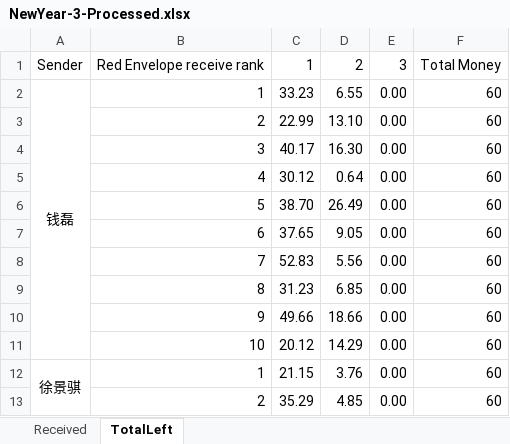
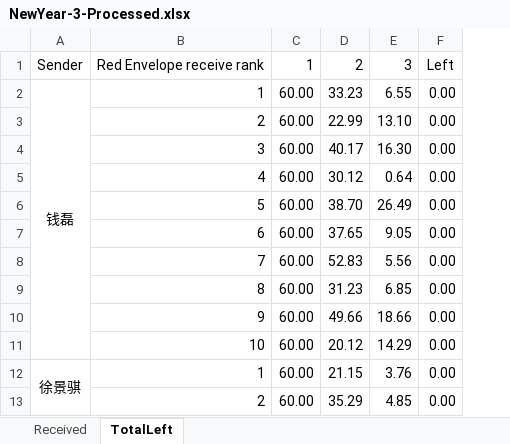
Before and after one commit to QLL-CCDD/SI140A-proj, an Excel workbook: Data/3/NewYear-3-Processed.xlsx, sheet TotalLeft, drawn as a sheet; only a part is shown; values as stored, in another font and other column widths than the file's, no borders; removed rows and columns are numbered as before the commit, all else as after; the diff names each change by its address in the sheet, - before the commit and + after, or states it on an @@ line.

```diff
--- a/Data/3/NewYear-3-Processed.xlsx (sheet TotalLeft)
+++ b/Data/3/NewYear-3-Processed.xlsx (sheet TotalLeft)
+column C, rows 2-13: all 60.00
-column F, rows 2-13: all 60
-row 1: Sender | Red Envelope receive rank | 1 | 2 | 3 | Total Money
+row 1: Sender | Red Envelope receive rank | 1 | 2 | 3 | Left
```
Also changed, not shown: formulas that keep their value, Data/3/1.15Normal-3-Processed.xlsx.
